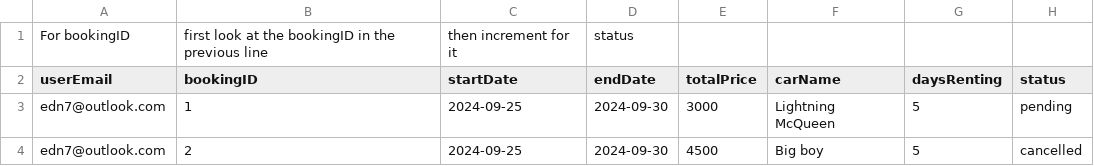
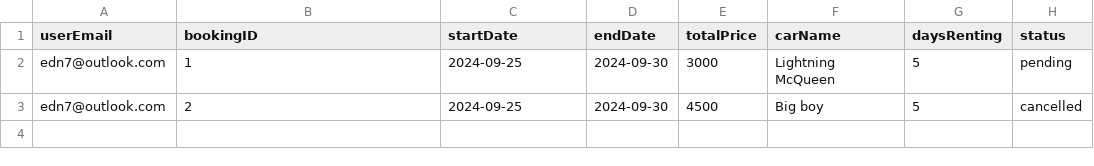
Before and after one commit to adolfzcoder/leenda, a CSV file: src/storage/bookings.csv, drawn as a sheet; the diff names each change by its address in the sheet, - before the commit and + after, or states it on an @@ line.

```diff
--- a/src/storage/bookings.csv
+++ b/src/storage/bookings.csv
-row 1: For bookingID | first look at the bookingID in the previous line | then increment for it | status
```
Also changed, not shown: 11 other files.
